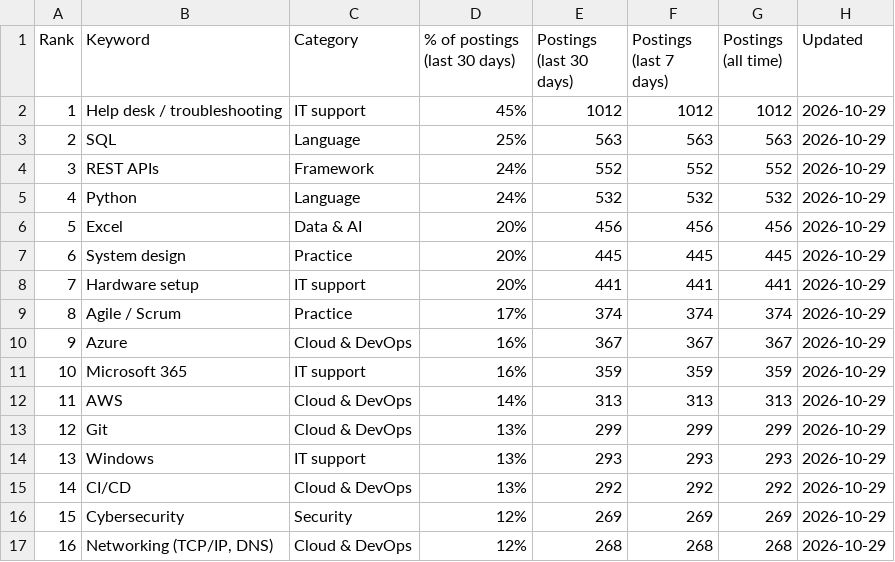
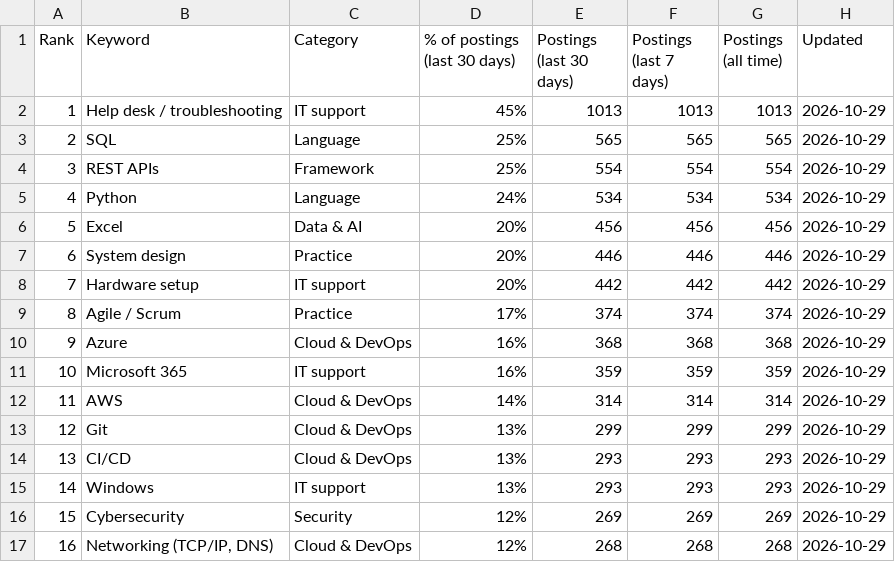
Before and after one commit to sagarh12/canada-jobs-feed, a CSV file: feed/keywords.csv, drawn as a sheet; only a part is shown; the diff covers the shown part only.

```diff
--- a/feed/keywords.csv
+++ b/feed/keywords.csv
@@ -1,16 +1,16 @@
 Rank,Keyword,Category,% of postings (last 30 days),Postings (last 30 days),Postings (last 7 days),Postings (all time),Updated
-1,Help desk / troubleshooting,IT support,45%,1012,1012,1012,2026-10-29
-2,SQL,Language,25%,563,563,563,2026-10-29
-3,REST APIs,Framework,24%,552,552,552,2026-10-29
-4,Python,Language,24%,532,532,532,2026-10-29
+1,Help desk / troubleshooting,IT support,45%,1013,1013,1013,2026-10-29
+2,SQL,Language,25%,565,565,565,2026-10-29
+3,REST APIs,Framework,25%,554,554,554,2026-10-29
+4,Python,Language,24%,534,534,534,2026-10-29
 5,Excel,Data & AI,20%,456,456,456,2026-10-29
-6,System design,Practice,20%,445,445,445,2026-10-29
-7,Hardware setup,IT support,20%,441,441,441,2026-10-29
+6,System design,Practice,20%,446,446,446,2026-10-29
+7,Hardware setup,IT support,20%,442,442,442,2026-10-29
 8,Agile / Scrum,Practice,17%,374,374,374,2026-10-29
-9,Azure,Cloud & DevOps,16%,367,367,367,2026-10-29
+9,Azure,Cloud & DevOps,16%,368,368,368,2026-10-29
 10,Microsoft 365,IT support,16%,359,359,359,2026-10-29
-11,AWS,Cloud & DevOps,14%,313,313,313,2026-10-29
+11,AWS,Cloud & DevOps,14%,314,314,314,2026-10-29
 12,Git,Cloud & DevOps,13%,299,299,299,2026-10-29
-13,Windows,IT support,13%,293,293,293,2026-10-29
-14,CI/CD,Cloud & DevOps,13%,292,292,292,2026-10-29
+13,CI/CD,Cloud & DevOps,13%,293,293,293,2026-10-29
+14,Windows,IT support,13%,293,293,293,2026-10-29
 15,Cybersecurity,Security,12%,269,269,269,2026-10-29
```
Also changed, not shown: 63 edited cells elsewhere in this file, 3 other files.
